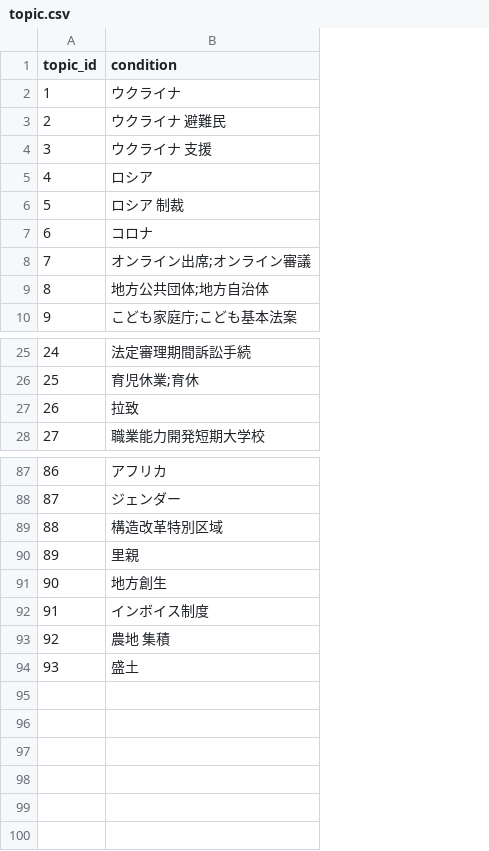
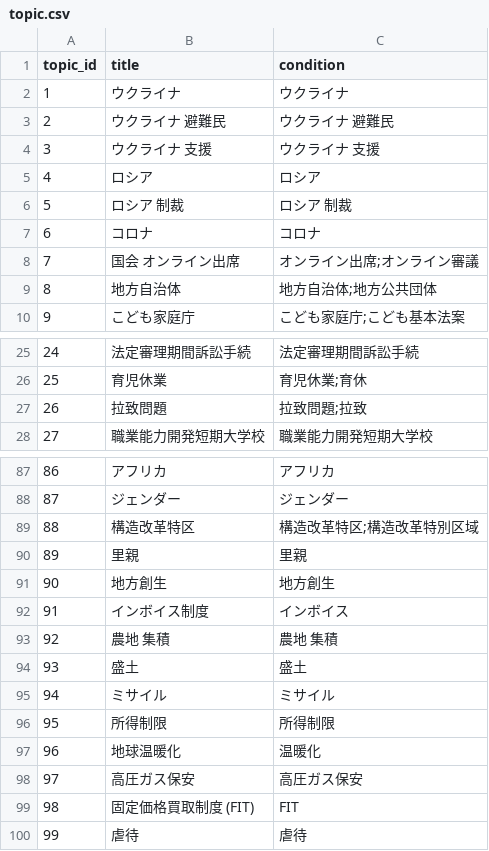
Before and after one commit to politylink/politylink-clips-builder, a CSV file: data/topic.csv, drawn as a sheet; only a part is shown, gaps mark what is left out; addresses are those after the commit; the diff covers the shown part only; the diff names each change by its address in the sheet, - before the commit and + after, or states it on an @@ line.

Commit message:
add topic title

```diff
--- a/data/topic.csv
+++ b/data/topic.csv
+column B (title), rows 2-10: ウクライナ | ウクライナ 避難民 | ウクライナ 支援 | ロシア | ロシア 制裁 | コロナ | 国会 オンライン出席 | 地方自治体 | こども家庭庁; rows 25-28: 法定審理期間訴訟手続 | 育児休業 | 拉致問題 | 職業能力開発短期大学校; rows 87-94: アフリカ | ジェンダー | 構造改革特区 | 里親 | 地方創生 | インボイス制度 | 農地 集積 | 盛土
-C9 (condition): 地方公共団体;地方自治体
+C9 (condition): 地方自治体;地方公共団体
-C27 (condition): 拉致
+C27 (condition): 拉致問題;拉致
-C89 (condition): 構造改革特別区域
+C89 (condition): 構造改革特区;構造改革特別区域
-C92 (condition): インボイス制度
+C92 (condition): インボイス
+row 95: 94 | ミサイル | ミサイル
+row 96: 95 | 所得制限 | 所得制限
+row 97: 96 | 地球温暖化 | 温暖化
+row 98: 97 | 高圧ガス保安 | 高圧ガス保安
+row 99: 98 | 固定価格買取制度 (FIT) | FIT
+row 100: 99 | 虐待 | 虐待
```
Also changed, not shown: 3 edited cells elsewhere in this file, 1 other file.
